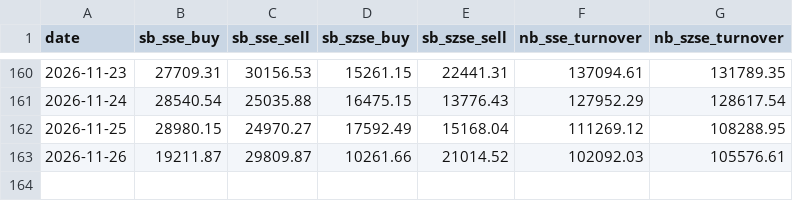
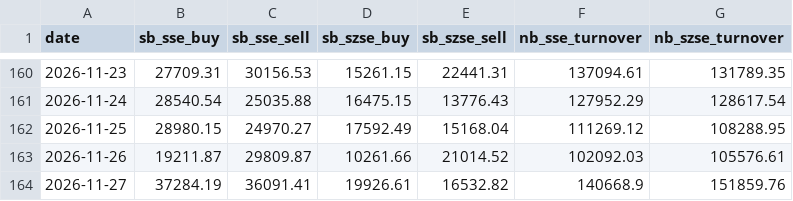
Before and after one commit to ebenezer61/ebenezer61.github.io, a CSV file: tools/macro/cache/hk_connect.csv, drawn as a sheet; only a part is shown, gaps mark what is left out; the diff names each change by its address in the sheet, - before the commit and + after, or states it on an @@ line.

```diff
--- a/tools/macro/cache/hk_connect.csv
+++ b/tools/macro/cache/hk_connect.csv
+row 164: 2026-11-27 | 37284.19 | 36091.41 | 19926.61 | 16532.82 | 140668.9 | 151859.76
```
Also changed, not shown: 5 other files.
